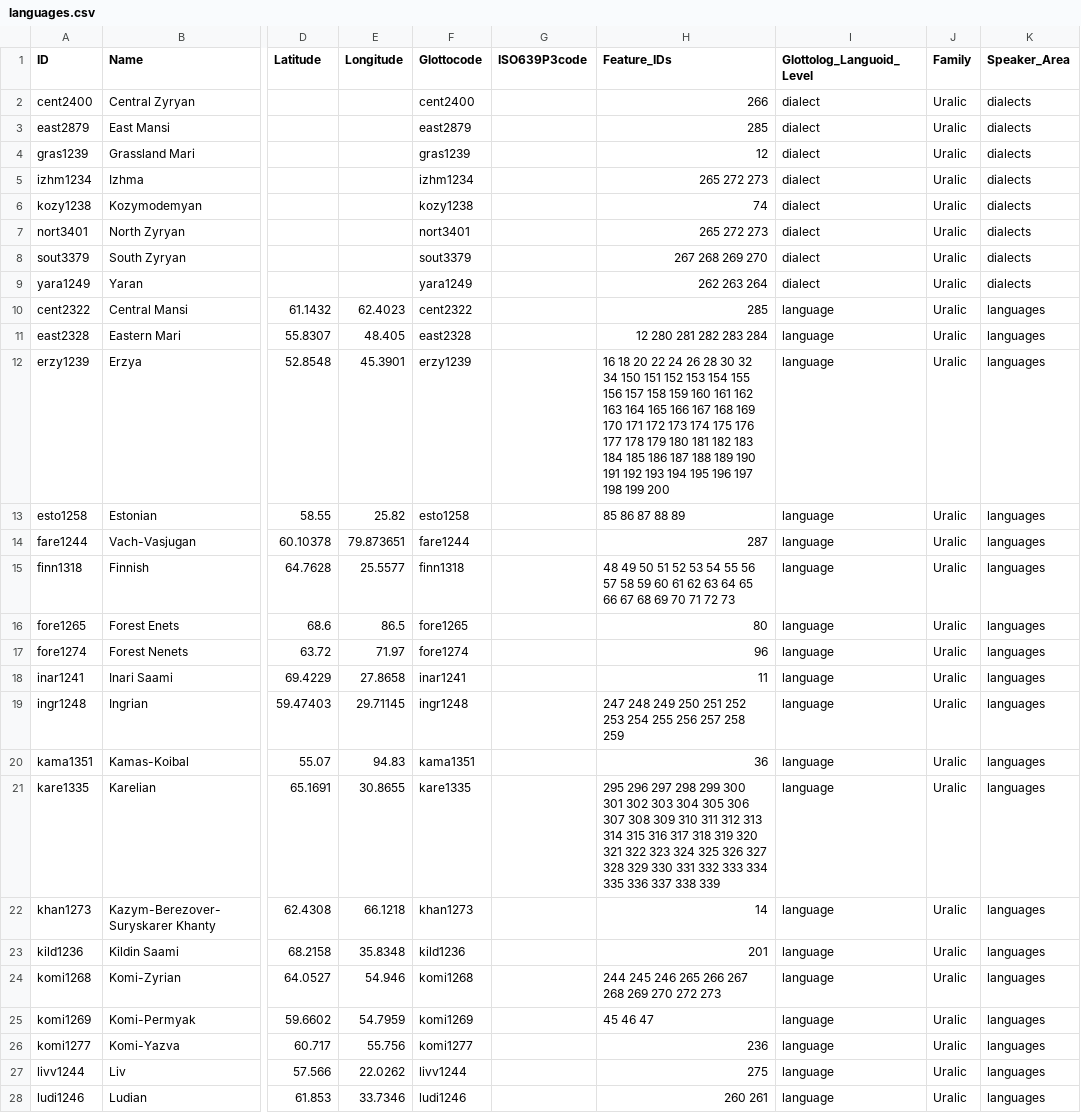
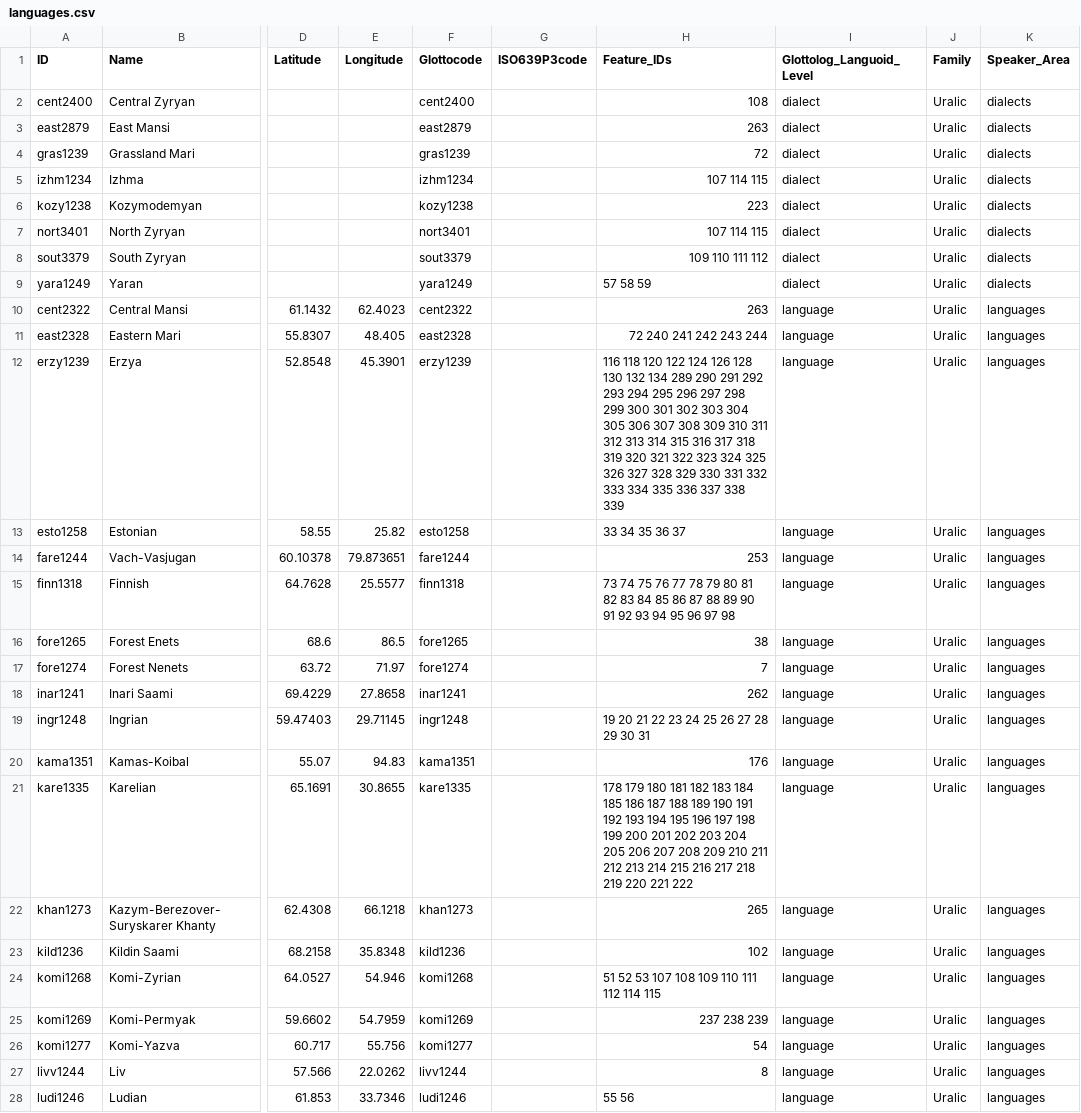
Before and after one commit to Glottography/rantanen2021uralic, a CSV file: cldf/languages.csv, drawn as a sheet; only a part is shown, gaps mark what is left out; the diff covers the shown part only; the diff names each change by its address in the sheet, - before the commit and + after, or states it on an @@ line.

```diff
--- a/cldf/languages.csv
+++ b/cldf/languages.csv
-H2 (Feature_IDs): 266
+H2 (Feature_IDs): 108
-H3 (Feature_IDs): 285
+H3 (Feature_IDs): 263
-H4 (Feature_IDs): 12
+H4 (Feature_IDs): 72
-H5 (Feature_IDs): 265 272 273
+H5 (Feature_IDs): 107 114 115
-H6 (Feature_IDs): 74
+H6 (Feature_IDs): 223
-H7 (Feature_IDs): 265 272 273
+H7 (Feature_IDs): 107 114 115
-H8 (Feature_IDs): 267 268 269 270
+H8 (Feature_IDs): 109 110 111 112
-H9 (Feature_IDs): 262 263 264
+H9 (Feature_IDs): 57 58 59
-H10 (Feature_IDs): 285
+H10 (Feature_IDs): 263
-H11 (Feature_IDs): 12 280 281 282 283 284
+H11 (Feature_IDs): 72 240 241 242 243 244
-H12 (Feature_IDs): 16 18 20 22 24 26 28 30 32 34 150 151 152 153 154 155 156 157 158 159 160 161 162 163 164 165 166 167 168 169 170 171 172 173 174 175 176 177 178 179 180 181 182 183 184 185 186 187 188 189 190 191 192 193 194 195 196 197 198 199 200
+H12 (Feature_IDs): 116 118 120 122 124 126 128 130 132 134 289 290 291 292 293 294 295 296 297 298 299 300 301 302 303 304 305 306 307 308 309 310 311 312 313 314 315 316 317 318 319 320 321 322 323 324 325 326 327 328 329 330 331 332 333 334 335 336 337 338 339
-H13 (Feature_IDs): 85 86 87 88 89
+H13 (Feature_IDs): 33 34 35 36 37
-H14 (Feature_IDs): 287
+H14 (Feature_IDs): 253
-H15 (Feature_IDs): 48 49 50 51 52 53 54 55 56 57 58 59 60 61 62 63 64 65 66 67 68 69 70 71 72 73
+H15 (Feature_IDs): 73 74 75 76 77 78 79 80 81 82 83 84 85 86 87 88 89 90 91 92 93 94 95 96 97 98
-H16 (Feature_IDs): 80
+H16 (Feature_IDs): 38
-H17 (Feature_IDs): 96
+H17 (Feature_IDs): 7
-H18 (Feature_IDs): 11
+H18 (Feature_IDs): 262
-H19 (Feature_IDs): 247 248 249 250 251 252 253 254 255 256 257 258 259
+H19 (Feature_IDs): 19 20 21 22 23 24 25 26 27 28 29 30 31
-H20 (Feature_IDs): 36
+H20 (Feature_IDs): 176
-H21 (Feature_IDs): 295 296 297 298 299 300 301 302 303 304 305 306 307 308 309 310 311 312 313 314 315 316 317 318 319 320 321 322 323 324 325 326 327 328 329 330 331 332 333 334 335 336 337 338 339
+H21 (Feature_IDs): 178 179 180 181 182 183 184 185 186 187 188 189 190 191 192 193 194 195 196 197 198 199 200 201 202 203 204 205 206 207 208 209 210 211 212 213 214 215 216 217 218 219 220 221 222
-H22 (Feature_IDs): 14
+H22 (Feature_IDs): 265
-H23 (Feature_IDs): 201
+H23 (Feature_IDs): 102
-H24 (Feature_IDs): 244 245 246 265 266 267 268 269 270 272 273
+H24 (Feature_IDs): 51 52 53 107 108 109 110 111 112 114 115
-H25 (Feature_IDs): 45 46 47
+H25 (Feature_IDs): 237 238 239
-H26 (Feature_IDs): 236
+H26 (Feature_IDs): 54
-H27 (Feature_IDs): 275
+H27 (Feature_IDs): 8
-H28 (Feature_IDs): 260 261
+H28 (Feature_IDs): 55 56
```
Also changed, not shown: 22 edited cells elsewhere in this file, cldf/contributions.csv, etc/features.csv, 9 other files.
